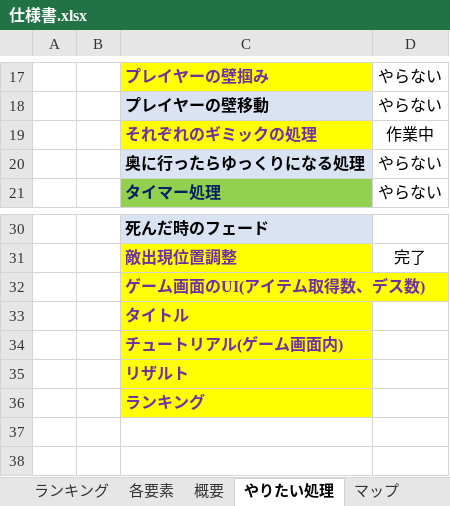
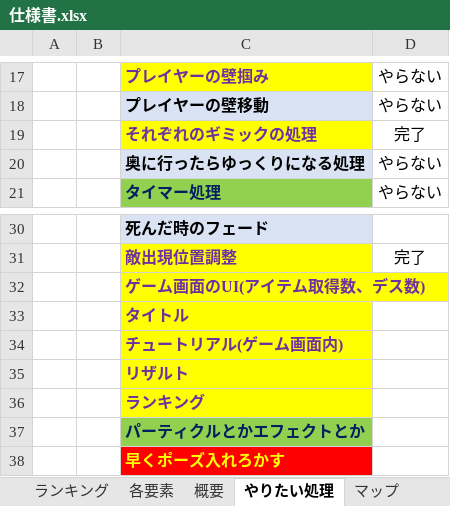
Before and after one commit to ShionSatone/actRe, an Excel workbook: 企画書/仕様書.xlsx, sheet やりたい処理, drawn as a sheet; only a part is shown, gaps mark what is left out; values as stored, in another font and other column widths than the file's, no borders; conditional formats not drawn; the diff names each change by its address in the sheet, - before the commit and + after, or states it on an @@ line.

```diff
--- a/企画書/仕様書.xlsx (sheet やりたい処理)
+++ b/企画書/仕様書.xlsx (sheet やりたい処理)
-D19: 作業中
+D19: 完了
+row 37:  |  | パーティクルとかエフェクトとか
+row 38:  |  | 早くポーズ入れろかす
```
Also changed, not shown: 30 other files.
